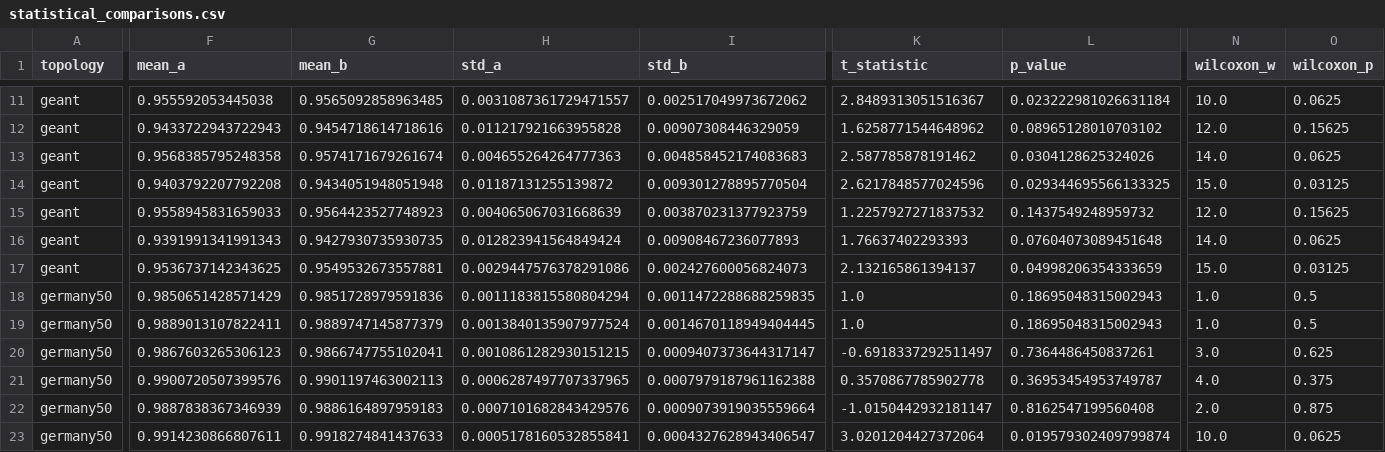
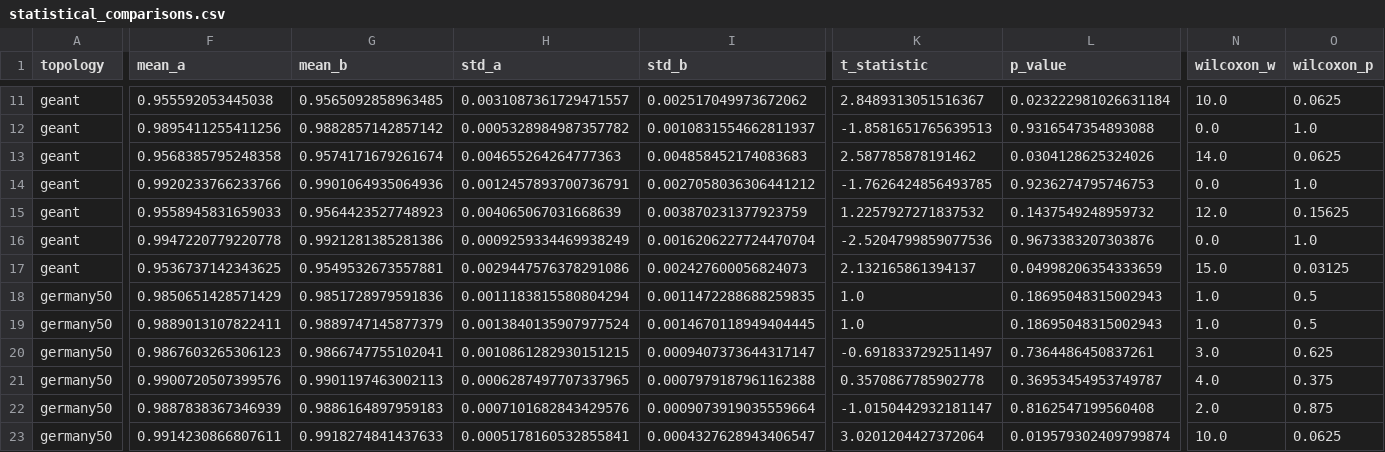
Before and after one commit to 0jkk005/hlp, a CSV file: results/sndlib/statistical_comparisons.csv, drawn as a sheet; only a part is shown, gaps mark what is left out; the diff covers the shown part only; the diff names each change by its address in the sheet, - before the commit and + after, or states it on an @@ line.

```diff
--- a/results/sndlib/statistical_comparisons.csv
+++ b/results/sndlib/statistical_comparisons.csv
-F12 (mean_a): 0.9433722943722943
+F12 (mean_a): 0.9895411255411256
-G12 (mean_b): 0.9454718614718616
+G12 (mean_b): 0.9882857142857142
-H12 (std_a): 0.011217921663955828
+H12 (std_a): 0.0005328984987357782
-I12 (std_b): 0.00907308446329059
+I12 (std_b): 0.0010831554662811937
-K12 (t_statistic): 1.6258771544648962
+K12 (t_statistic): -1.8581651765639513
-L12 (p_value): 0.08965128010703102
+L12 (p_value): 0.9316547354893088
-N12 (wilcoxon_w): 12.0
+N12 (wilcoxon_w): 0.0
-O12 (wilcoxon_p): 0.15625
+O12 (wilcoxon_p): 1.0
-F14 (mean_a): 0.9403792207792208
+F14 (mean_a): 0.9920233766233766
-G14 (mean_b): 0.9434051948051948
+G14 (mean_b): 0.9901064935064936
-H14 (std_a): 0.01187131255139872
+H14 (std_a): 0.0012457893700736791
-I14 (std_b): 0.009301278895770504
+I14 (std_b): 0.0027058036306441212
-K14 (t_statistic): 2.6217848577024596
+K14 (t_statistic): -1.7626424856493785
-L14 (p_value): 0.029344695566133325
+L14 (p_value): 0.9236274795746753
-N14 (wilcoxon_w): 15.0
+N14 (wilcoxon_w): 0.0
-O14 (wilcoxon_p): 0.03125
+O14 (wilcoxon_p): 1.0
-F16 (mean_a): 0.9391991341991343
+F16 (mean_a): 0.9947220779220778
-G16 (mean_b): 0.9427930735930735
+G16 (mean_b): 0.9921281385281386
-H16 (std_a): 0.012823941564849424
+H16 (std_a): 0.0009259334469938249
-I16 (std_b): 0.00908467236077893
+I16 (std_b): 0.0016206227724470704
-K16 (t_statistic): 1.76637402293393
+K16 (t_statistic): -2.5204799859077536
-L16 (p_value): 0.07604073089451648
+L16 (p_value): 0.9673383207303876
-N16 (wilcoxon_w): 14.0
+N16 (wilcoxon_w): 0.0
-O16 (wilcoxon_p): 0.0625
+O16 (wilcoxon_p): 1.0
```
Also changed, not shown: 66 edited cells elsewhere in this file, results/sndlib/all_topologies_raw.csv, results/sndlib/all_topologies_summary.csv, 54 other files.
